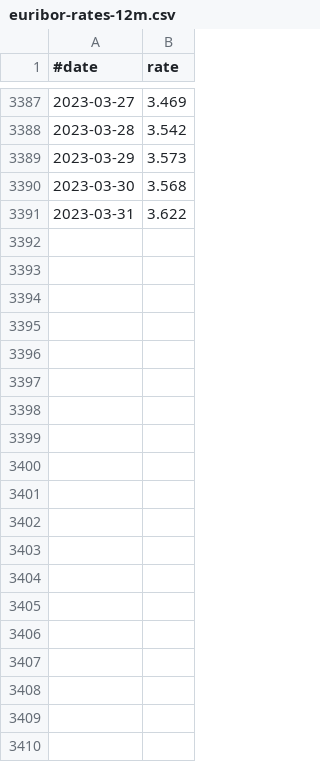
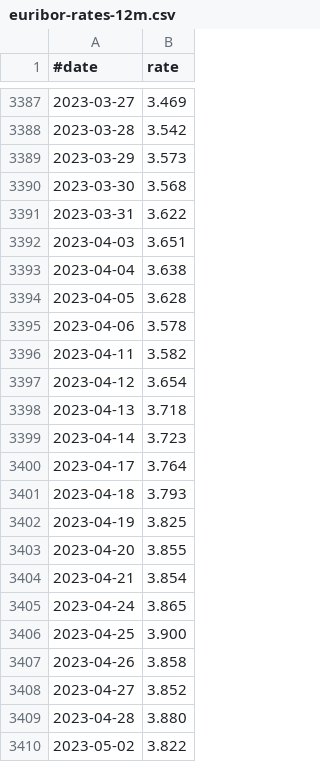
Before and after one commit to jabbors/euribor, a CSV file: euribor-rates-12m.csv, drawn as a sheet; only a part is shown, gaps mark what is left out; the diff covers the shown part only.

Commit message:
Rates for Q2 2023

```diff
--- a/euribor-rates-12m.csv
+++ b/euribor-rates-12m.csv
@@ -3391 +3391,20 @@
 2023-03-31,3.622
+2023-04-03,3.651
+2023-04-04,3.638
+2023-04-05,3.628
+2023-04-06,3.578
+2023-04-11,3.582
+2023-04-12,3.654
+2023-04-13,3.718
+2023-04-14,3.723
+2023-04-17,3.764
+2023-04-18,3.793
+2023-04-19,3.825
+2023-04-20,3.855
+2023-04-21,3.854
+2023-04-24,3.865
+2023-04-25,3.900
+2023-04-26,3.858
+2023-04-27,3.852
+2023-04-28,3.880
+2023-05-02,3.822
```
Also changed, not shown: 43 added rows elsewhere in this file, euribor-rates-1m.csv, euribor-rates-1w.csv, 2 other files.
